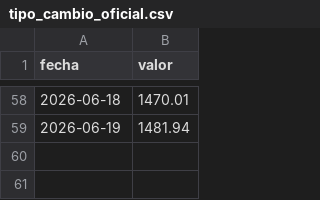
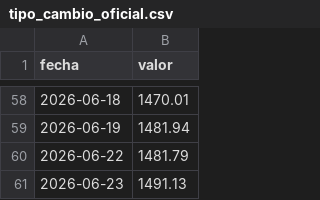
Before and after one commit to Maxicaprari/bcra-dashboard, a CSV file: data/tipo_cambio_oficial.csv, drawn as a sheet; only a part is shown, gaps mark what is left out.

```diff
--- a/data/tipo_cambio_oficial.csv
+++ b/data/tipo_cambio_oficial.csv
@@ -59 +59,3 @@ fecha,valor
 2026-06-19,1481.94
+2026-06-22,1481.79
+2026-06-23,1491.13
```
Also changed, not shown: data/base_monetaria.csv, data/reservas.csv, 3 other files.
